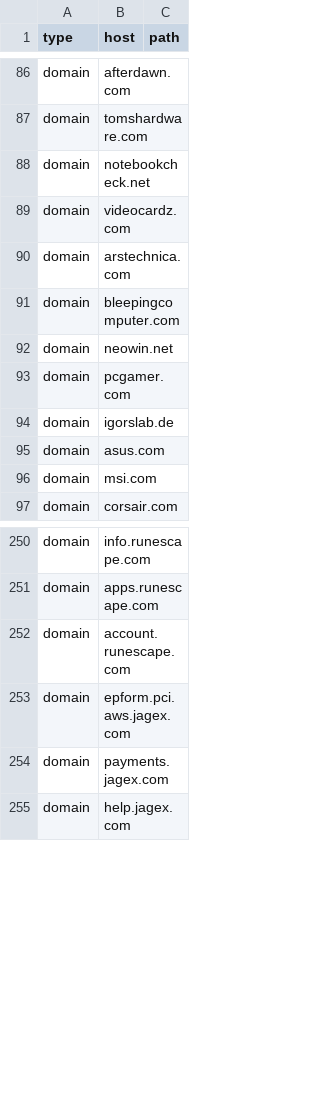
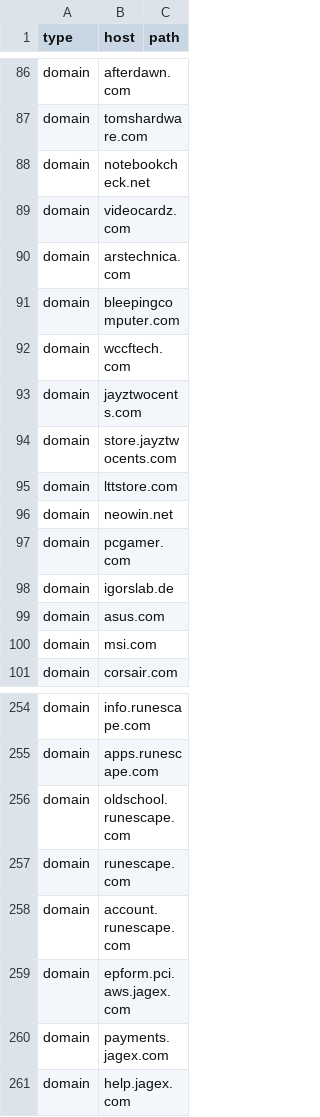
Before and after one commit to NightmaREE3Z/Firefox-Enhancer, a CSV file: blocker/lists/TrustedSites.csv, drawn as a sheet; only a part is shown, gaps mark what is left out; the diff names each change by its address in the sheet, - before the commit and + after, or states it on an @@ line.

```diff
--- a/blocker/lists/TrustedSites.csv
+++ b/blocker/lists/TrustedSites.csv
+row 92: domain | wccftech.com
+row 93: domain | jayztwocents.com
+row 94: domain | store.jayztwocents.com
+row 95: domain | lttstore.com
+row 256: domain | oldschool.runescape.com
+row 257: domain | runescape.com
```
Also changed, not shown: 5 other files.
